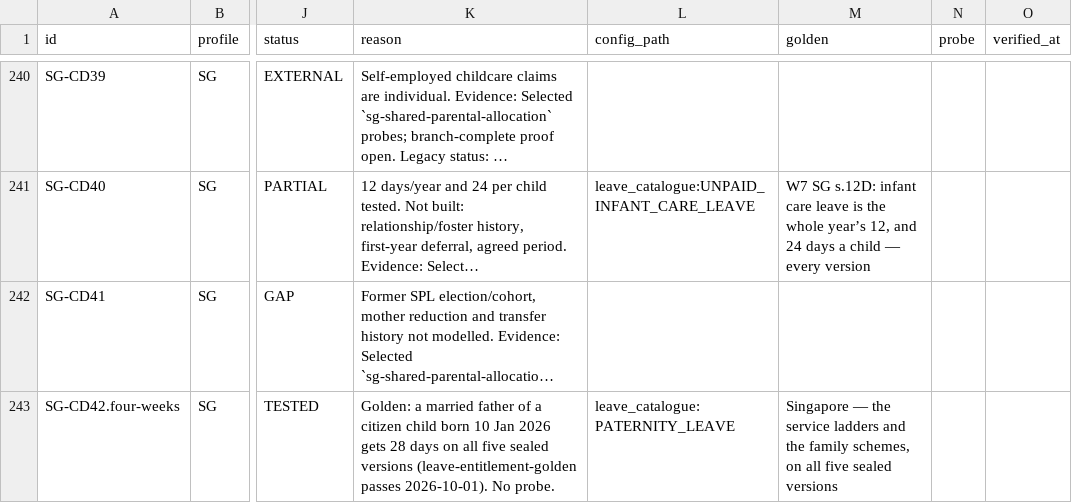
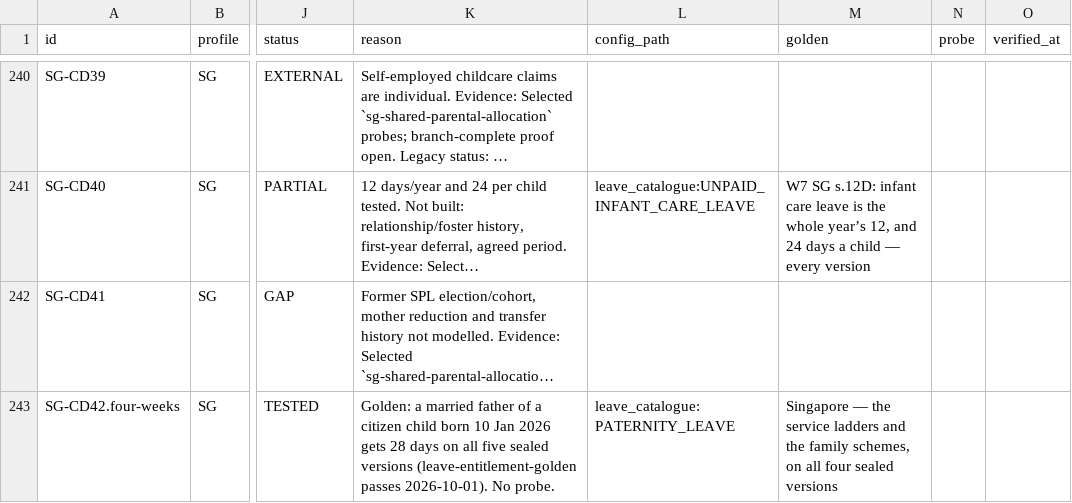
Before and after one commit to norbital-ai/templates, a CSV file: hr-payroll/docs/inventory/singapore.csv, drawn as a sheet; only a part is shown, gaps mark what is left out; long unchanged cells end in …; the diff covers the shown part only; the diff names each change by its address in the sheet, - before the commit and + after, or states it on an @@ line.

```diff
--- a/hr-payroll/docs/inventory/singapore.csv
+++ b/hr-payroll/docs/inventory/singapore.csv
-M243 (golden): …on all five sealed versions
+M243 (golden): …on all four sealed versions
```
Also changed, not shown: 5 edited cells elsewhere in this file, hr-payroll/docs/inventory/taiwan.csv, 18 other files.
